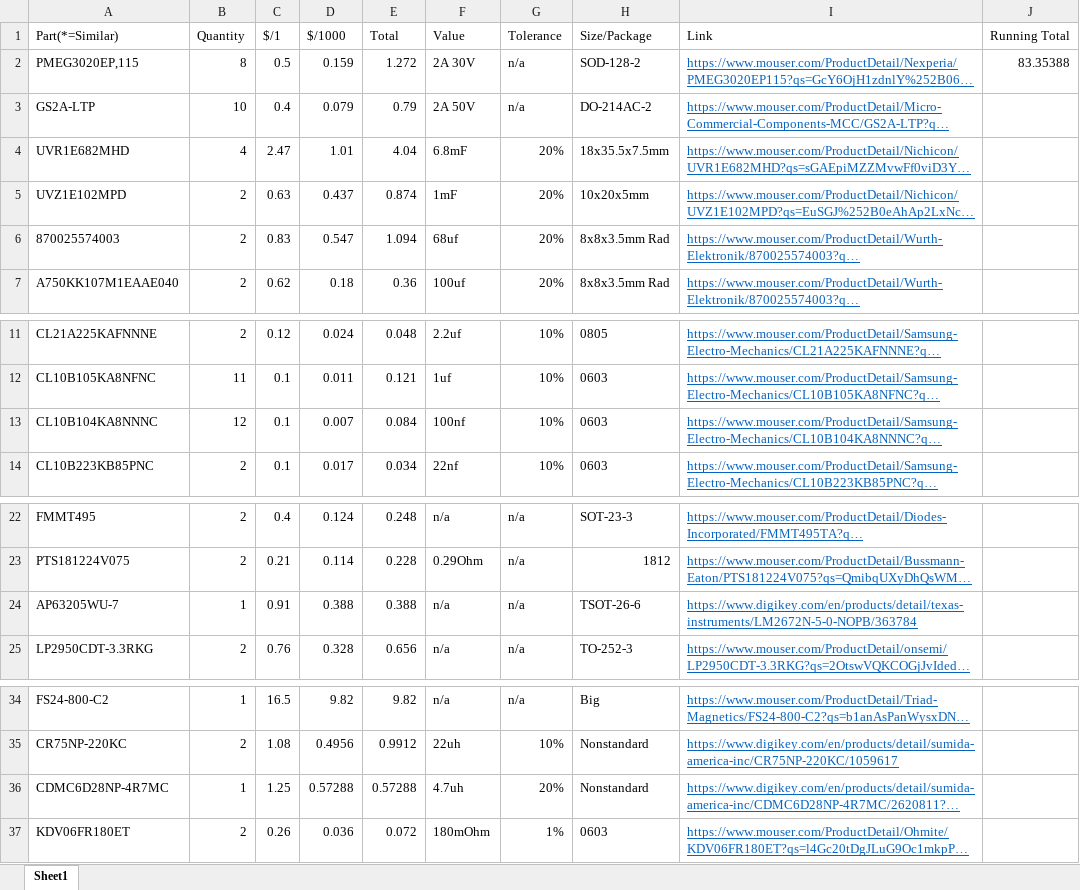
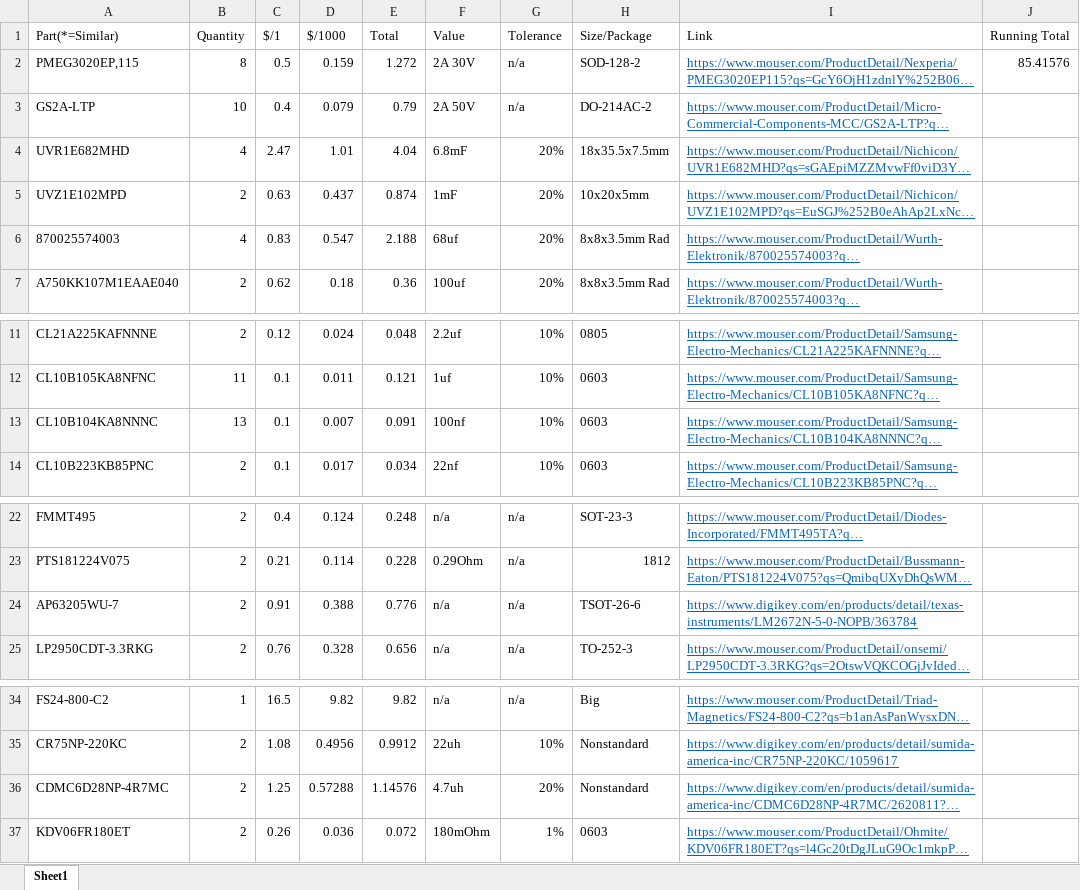
Before and after one commit to taaki2311/LabPowerSupply, an Excel workbook: Part List.xlsx, sheet Sheet1, drawn as a sheet; only a part is shown, gaps mark what is left out; long unchanged cells end in …; values as stored, in another font and other column widths than the file's, no borders; the diff names each change by its address in the sheet, - before the commit and + after, or states it on an @@ line.

```diff
--- a/Part List.xlsx (sheet Sheet1)
+++ b/Part List.xlsx (sheet Sheet1)
-J2 (Running Total): 83.35388
+J2 (Running Total): 85.41576
-B6 (Quantity): 2
+B6 (Quantity): 4
-E6 (Total): 1.094
+E6 (Total): 2.188
-B13 (Quantity): 12
+B13 (Quantity): 13
-E13 (Total): 0.084
+E13 (Total): 0.091
-B24 (Quantity): 1
+B24 (Quantity): 2
-E24 (Total): 0.388
+E24 (Total): 0.776
-B36 (Quantity): 1
+B36 (Quantity): 2
-E36 (Total): 0.57288
+E36 (Total): 1.14576
```
Also changed, not shown: 6 other files.
